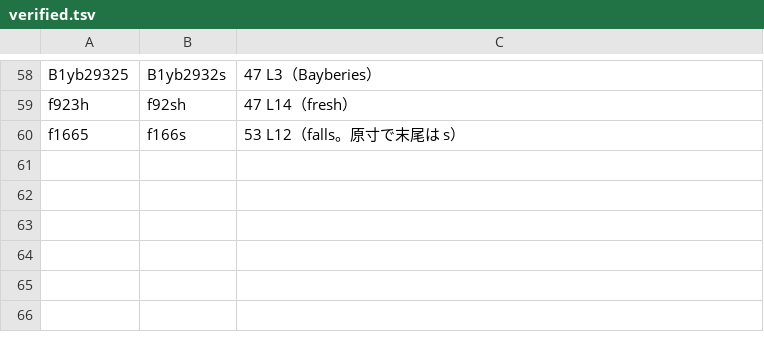
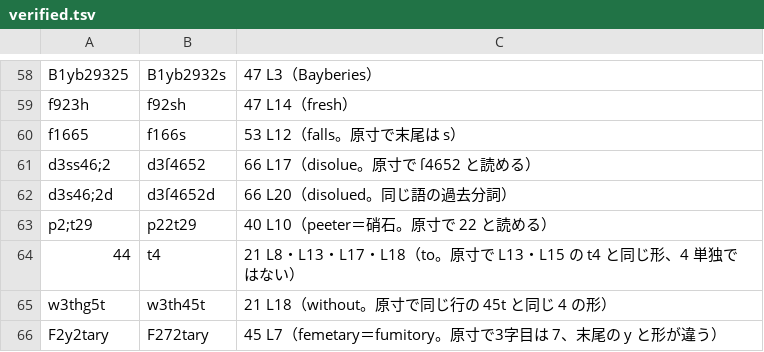
Before and after one commit to Harumi-Matsuba/fossey1710-public, a TSV file: data/verified.tsv, drawn as a sheet; only a part is shown, gaps mark what is left out.

```diff
--- a/data/verified.tsv
+++ b/data/verified.tsv
@@ -60 +60,7 @@ f923h	f92sh	47 L14（fresh）
 f1665	f166s	53 L12（falls。原寸で末尾は s）
+d3ss46;2	d3ſ4652	66 L17（disolue。原寸で ſ4652 と読める）
+d3s46;2d	d3ſ4652d	66 L20（disolued。同じ語の過去分詞）
+p2;t29	p22t29	40 L10（peeter＝硝石。原寸で 22 と読める）
+44	t4	21 L8・L13・L17・L18（to。原寸で L13・L15 の t4 と同じ形、4 単独ではない）
+w3thg5t	w3th45t	21 L18（without。原寸で同じ行の 45t と同じ 4 の形）
+F2y2tary	F272tary	45 L7（femetary＝fumitory。原寸で3字目は 7、末尾の y と形が違う）
```
Also changed, not shown: data/g9.tsv, docs/open_tokens.tsv, 17 other files.
